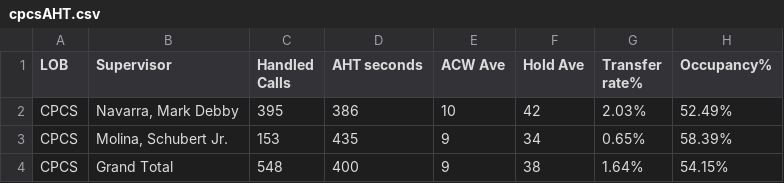
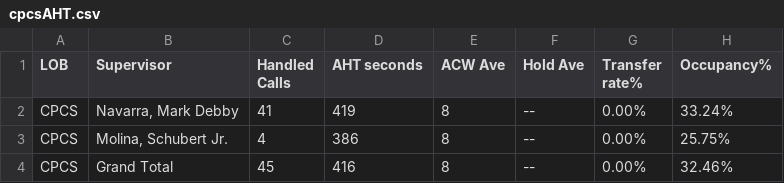
Before and after one commit to mosaicphl/CPCSAHTinterval, a CSV file: cpcsAHT.csv, drawn as a sheet.

```diff
--- a/cpcsAHT.csv
+++ b/cpcsAHT.csv
@@ -1,4 +1,4 @@
 LOB,Supervisor,Handled Calls ,AHT seconds,ACW Ave,Hold Ave,Transfer rate%,Occupancy%
-CPCS,"Navarra, Mark Debby",395,386,10,42,2.03%,52.49%
-CPCS,"Molina, Schubert Jr.",153,435,9,34,0.65%,58.39%
-CPCS,Grand Total,548,400,9,38,1.64%,54.15%
+CPCS,"Navarra, Mark Debby",41,419,8,--,0.00%,33.24%
+CPCS,"Molina, Schubert Jr.",4,386,8,--,0.00%,25.75%
+CPCS,Grand Total,45,416,8,--,0.00%,32.46%
```
Also changed, not shown: cpcs.csv.
